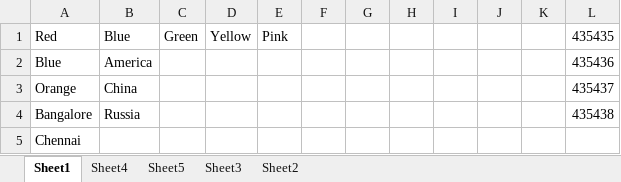
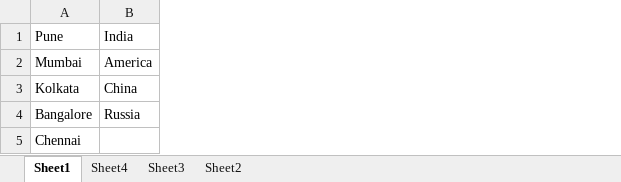
Before and after one commit to sqatools/GTM_PS_Batch09, an Excel workbook: Deepesh/PythonProgramming/Python_Handle_Excel_json/test_data.xlsx, sheet Sheet1, drawn as a sheet; values as stored, in another font and other column widths than the file's, no borders; removed rows and columns are numbered as before the commit, all else as after; the diff names each change by its address in the sheet, - before the commit and + after, or states it on an @@ line.

```diff
--- a/Deepesh/PythonProgramming/Python_Handle_Excel_json/test_data.xlsx (sheet Sheet1)
+++ b/Deepesh/PythonProgramming/Python_Handle_Excel_json/test_data.xlsx (sheet Sheet1)
-sheet tab: Sheet5
-column C, empty
-column D, empty
-column E, empty
-column F, empty
-column G, empty
-column H, empty
-column I, empty
-column J, empty
-column K, empty
-column L, rows 2-4: 435436 | 435437 | 435438
-row 1: Red | Blue | Green | Yellow | Pink |  |  |  |  |  |  | 435435
+row 1: Pune | India
-A2: Blue
+A2: Mumbai
-A3: Orange
+A3: Kolkata
```
Also changed, not shown: sheet Sheet3, sheet Sheet2, 18 other files.
